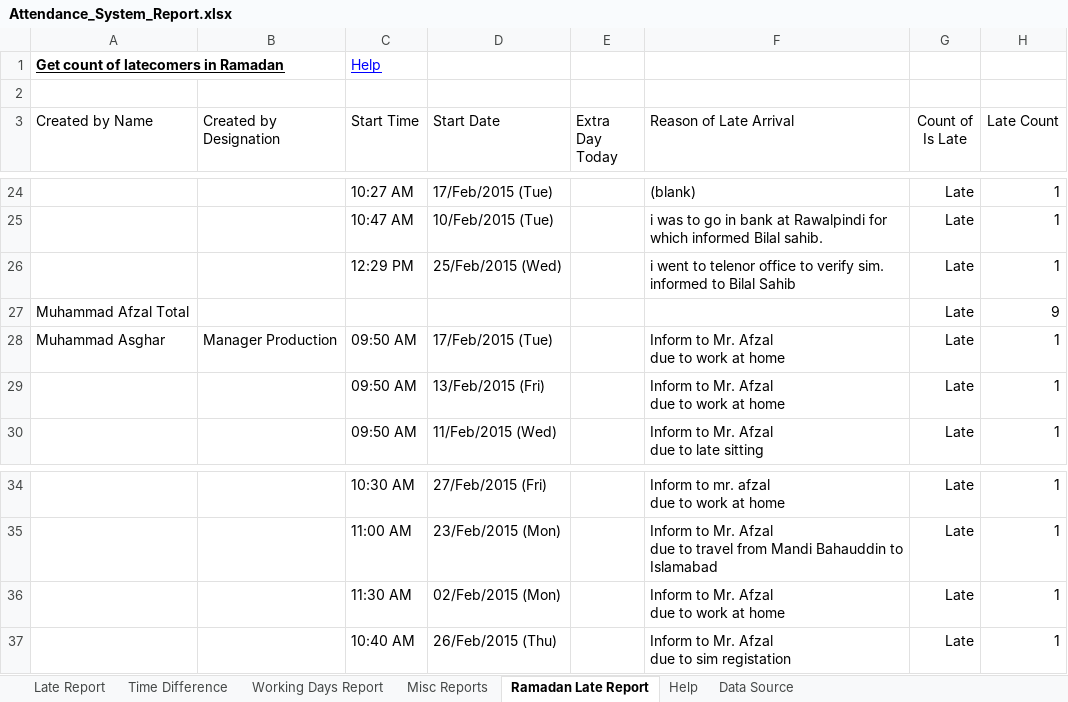
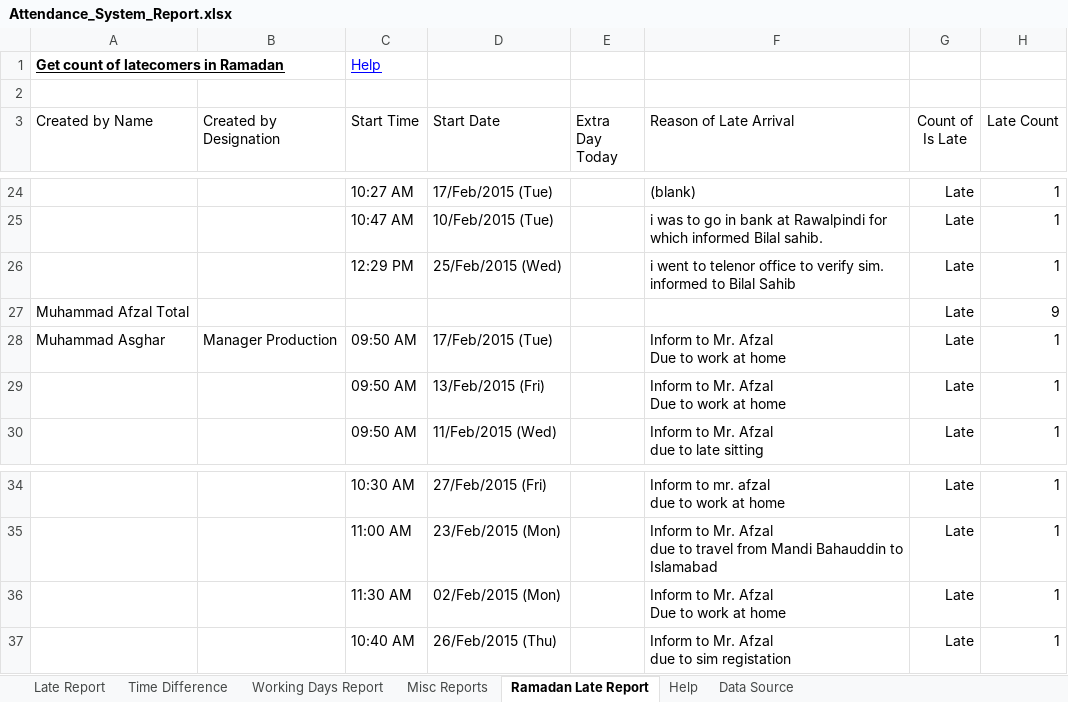
Before and after one commit to Workplains/Official_Git_Repository, an Excel workbook: QA_Docs/Workmatec/Attendance_System_Report.xlsx, sheet Ramadan Late Report, drawn as a sheet; only a part is shown, gaps mark what is left out; values as stored, in another font and other column widths than the file's, no borders; conditional formats not drawn; ↵ is a line break in a cell; the diff names each change by its address in the sheet, - before the commit and + after, or states it on an @@ line.

Commit message:
Update attendance report

```diff
--- a/QA_Docs/Workmatec/Attendance_System_Report.xlsx (sheet Ramadan Late Report)
+++ b/QA_Docs/Workmatec/Attendance_System_Report.xlsx (sheet Ramadan Late Report)
-F28:F29 (Reason of Late Arrival): Inform to Mr. Afzal ↵ due to work at home
+F28:F29 (Reason of Late Arrival): Inform to Mr. Afzal ↵ Due to work at home
-F36 (Reason of Late Arrival): Inform to Mr. Afzal ↵ due to work at home
+F36 (Reason of Late Arrival): Inform to Mr. Afzal ↵ Due to work at home
```
Also changed, not shown: sheet Misc Reports, sheet Time Difference, sheet Data Source, sheet Working Days Report, sheet Late Report.
